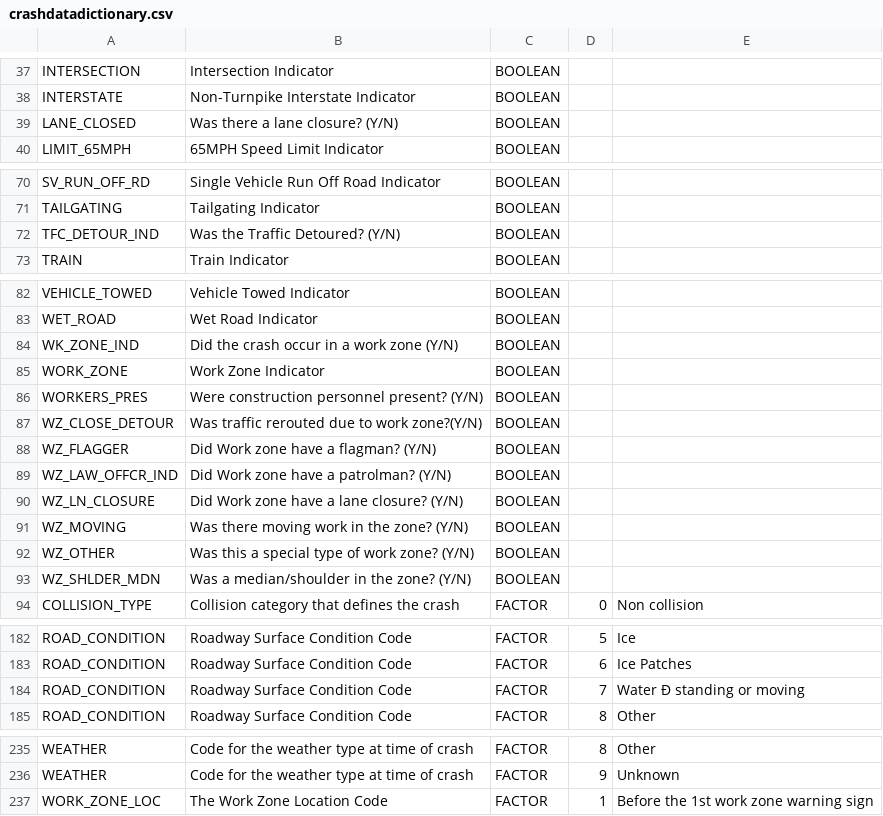
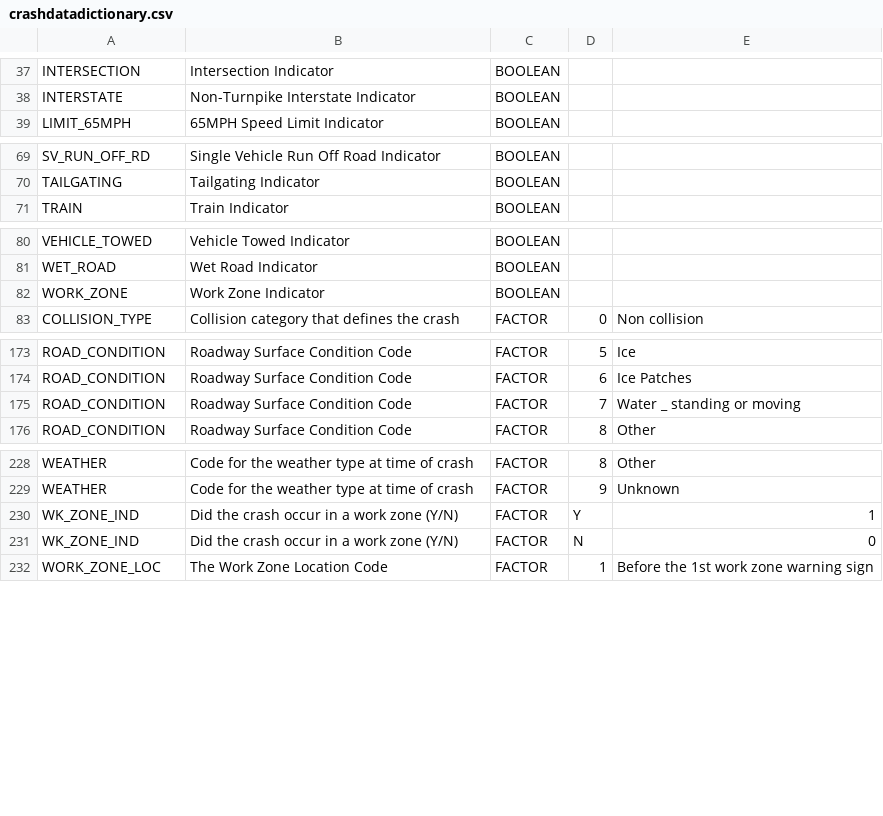
Before and after one commit to kr3ckel/ACCrashData, a CSV file: crashdatadictionary.csv, drawn as a sheet; only a part is shown, gaps mark what is left out; removed rows and columns are numbered as before the commit, all else as after; the diff covers the shown part only; the diff names each change by its address in the sheet, - before the commit and + after, or states it on an @@ line.

Commit message:
Fixed labeled as boolean (Y/N) to Factors

```diff
--- a/crashdatadictionary.csv
+++ b/crashdatadictionary.csv
-row 39: LANE_CLOSED | Was there a lane closure? (Y/N) | BOOLEAN
-row 72: TFC_DETOUR_IND | Was the Traffic Detoured? (Y/N) | BOOLEAN
-row 84: WK_ZONE_IND | Did the crash occur in a work zone (Y/N) | BOOLEAN
-row 86: WORKERS_PRES | Were construction personnel present? (Y/N) | BOOLEAN
-row 87: WZ_CLOSE_DETOUR | Was traffic rerouted due to work zone?(Y/N) | BOOLEAN
-row 88: WZ_FLAGGER | Did Work zone have a flagman? (Y/N) | BOOLEAN
-row 89: WZ_LAW_OFFCR_IND | Did Work zone have a patrolman? (Y/N) | BOOLEAN
-row 90: WZ_LN_CLOSURE | Did Work zone have a lane closure? (Y/N) | BOOLEAN
-row 91: WZ_MOVING | Was there moving work in the zone? (Y/N) | BOOLEAN
-row 92: WZ_OTHER | Was this a special type of work zone? (Y/N) | BOOLEAN
-row 93: WZ_SHLDER_MDN | Was a median/shoulder in the zone? (Y/N) | BOOLEAN
-E175: Water Ð standing or moving
+E175: Water _ standing or moving
+row 230: WK_ZONE_IND | Did the crash occur in a work zone (Y/N) | FACTOR | Y | 1
+row 231: WK_ZONE_IND | Did the crash occur in a work zone (Y/N) | FACTOR | N | 0
```
Also changed, not shown: 20 added rows, 1 moved row and 3 edited cells elsewhere in this file.
